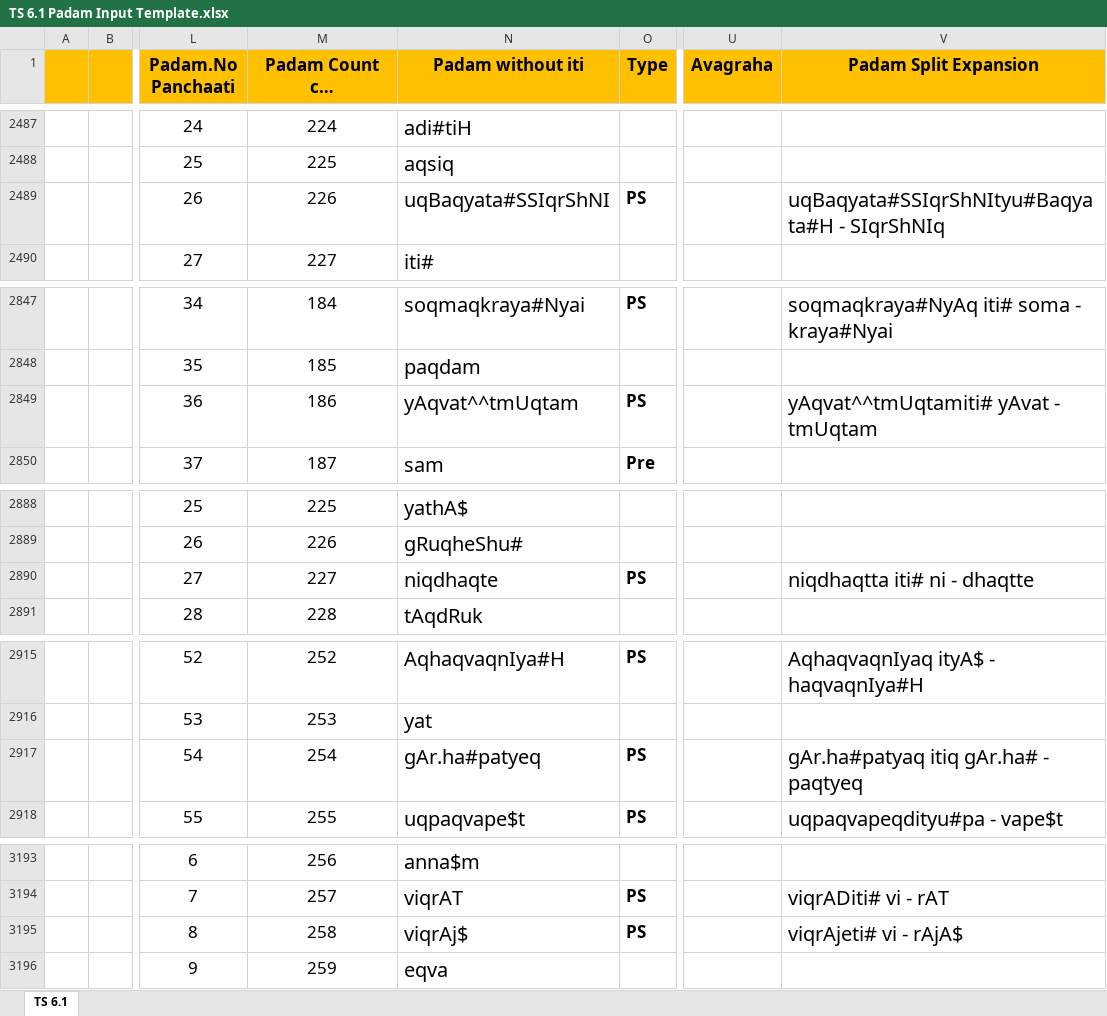
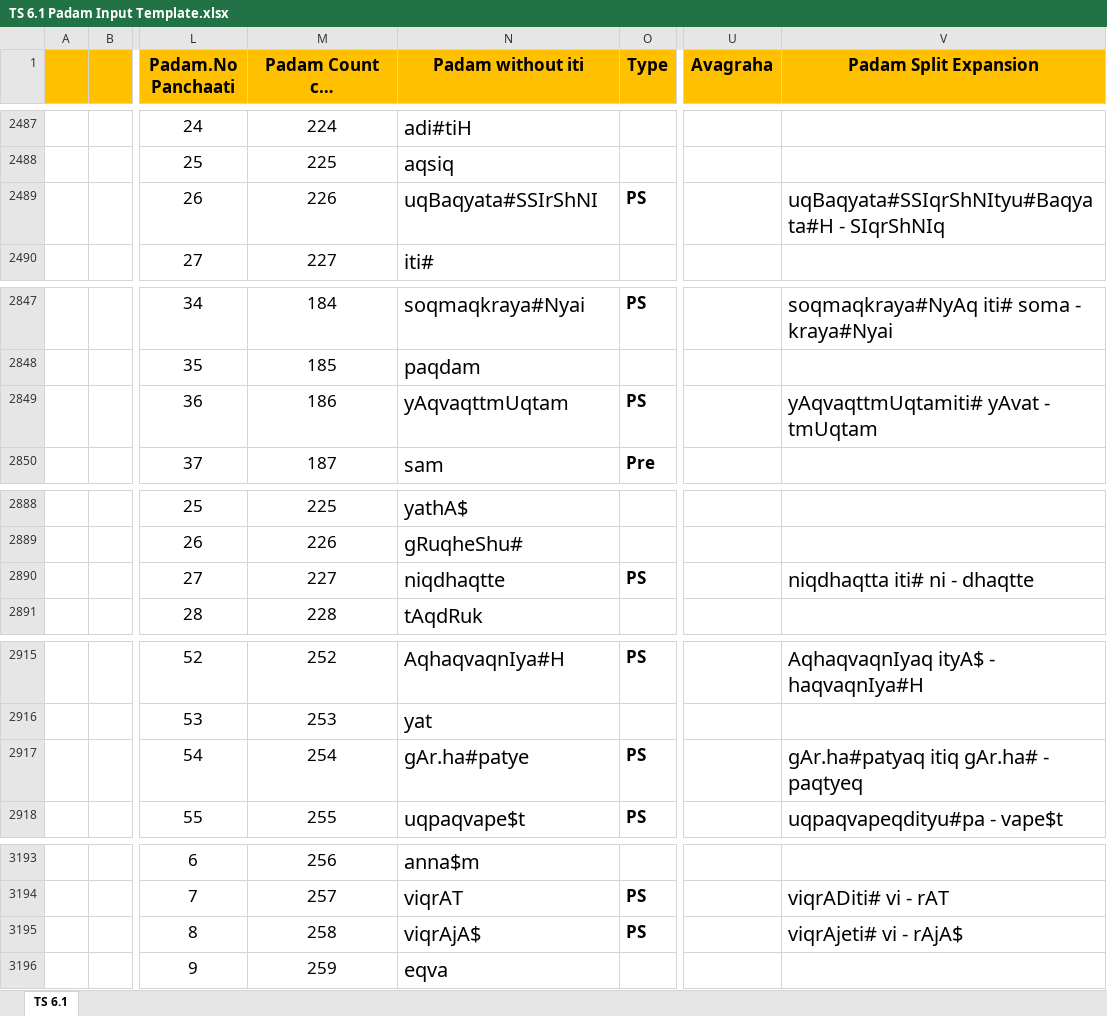
Before and after one commit to KYVeda/texts, an Excel workbook: TS Jatai Working/Padam Input Templates/TS 6.1 Padam Input Template.xlsx, sheet TS 6.1, drawn as a sheet; only a part is shown, gaps mark what is left out; long unchanged cells end in …; values as stored, in another font and other column widths than the file's, no borders; the diff names each change by its address in the sheet, - before the commit and + after, or states it on an @@ line.

```diff
--- a/TS Jatai Working/Padam Input Templates/TS 6.1 Padam Input Template.xlsx (sheet TS 6.1)
+++ b/TS Jatai Working/Padam Input Templates/TS 6.1 Padam Input Template.xlsx (sheet TS 6.1)
-N2489 (Padam without iti): uqBaqyata#SSIqrShNI
+N2489 (Padam without iti): uqBaqyata#SSIrShNI
-N2849 (Padam without iti): yAqvat^^tmUqtam
+N2849 (Padam without iti): yAqvaqttmUqtam
-V2849 (Padam Split Expansion): yAqvat^^tmUqtamiti# yAvat - tmUqtam
+V2849 (Padam Split Expansion): yAqvaqttmUqtamiti# yAvat - tmUqtam
-N2890 (Padam without iti): niqdhaqte
+N2890 (Padam without iti): niqdhaqtte
-N2917 (Padam without iti): gAr.ha#patyeq
+N2917 (Padam without iti): gAr.ha#patye
-N3195 (Padam without iti): viqrAj$
+N3195 (Padam without iti): viqrAjA$
```
Also changed, not shown: 6 other files.
